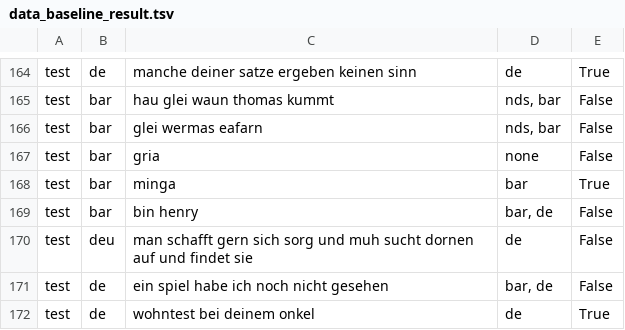
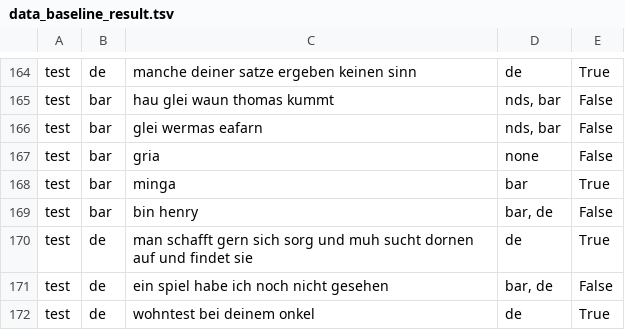
Before and after one commit to SStteeffii/DialectClassifier, a TSV file: Baseline_Wordbooks/Result/data_baseline_result.tsv, drawn as a sheet; only a part is shown, gaps mark what is left out; the diff names each change by its address in the sheet, - before the commit and + after, or states it on an @@ line.

```diff
--- a/Baseline_Wordbooks/Result/data_baseline_result.tsv
+++ b/Baseline_Wordbooks/Result/data_baseline_result.tsv
-B170: deu
+B170: de
-E170: False
+E170: True
```
Also changed, not shown: Baseline_Wordbooks/Result/baseline_result_evaluation.tsv, Data_FinalTest/Tatoeba_de+nds+bar_mixed_preprocessed.tsv, 2 other files.
